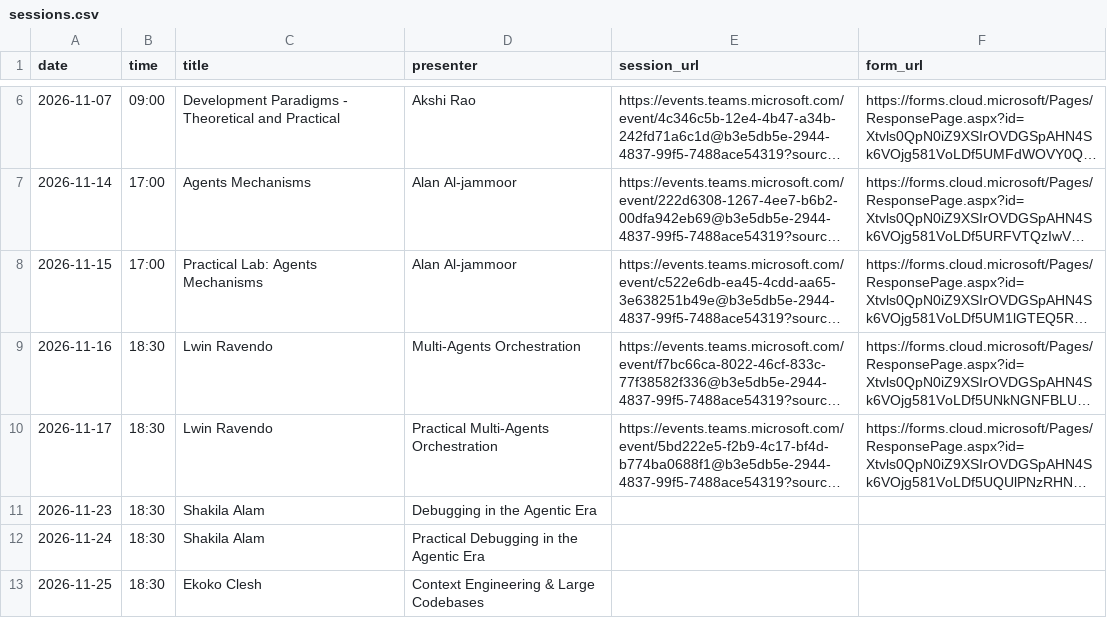
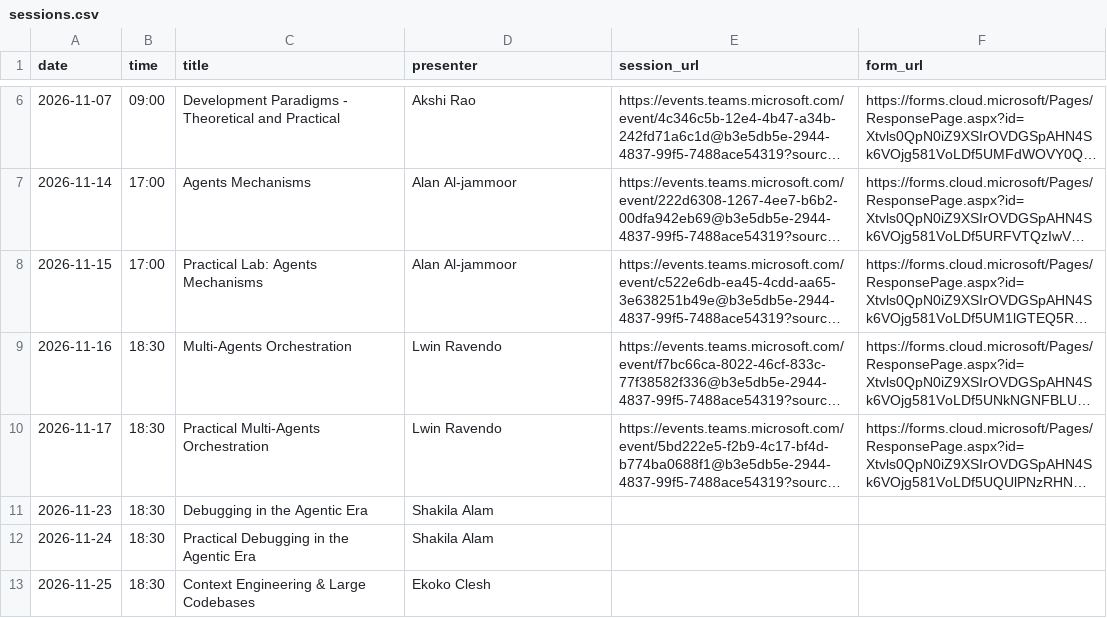
Before and after one commit to W4sP4nx2/AgenticAI-VibeCoding, a CSV file: materials/sessions.csv, drawn as a sheet; only a part is shown, gaps mark what is left out; long unchanged cells end in …; the diff names each change by its address in the sheet, - before the commit and + after, or states it on an @@ line.

Commit message:
Correct November calendar title and presenter fields

```diff
--- a/materials/sessions.csv
+++ b/materials/sessions.csv
-C9 (title): Lwin Ravendo
+C9 (title): Multi-Agents Orchestration
-D9 (presenter): Multi-Agents Orchestration
+D9 (presenter): Lwin Ravendo
-C10 (title): Lwin Ravendo
+C10 (title): Practical Multi-Agents Orchestration
-D10 (presenter): Practical Multi-Agents Orchestration
+D10 (presenter): Lwin Ravendo
-C11 (title): Shakila Alam
+C11 (title): Debugging in the Agentic Era
-D11 (presenter): Debugging in the Agentic Era
+D11 (presenter): Shakila Alam
-C12 (title): Shakila Alam
+C12 (title): Practical Debugging in the Agentic Era
-D12 (presenter): Practical Debugging in the Agentic Era
+D12 (presenter): Shakila Alam
-C13 (title): Ekoko Clesh
+C13 (title): Context Engineering & Large Codebases
-D13 (presenter): Context Engineering & Large Codebases
+D13 (presenter): Ekoko Clesh
```
Also changed, not shown: 3 other files.
